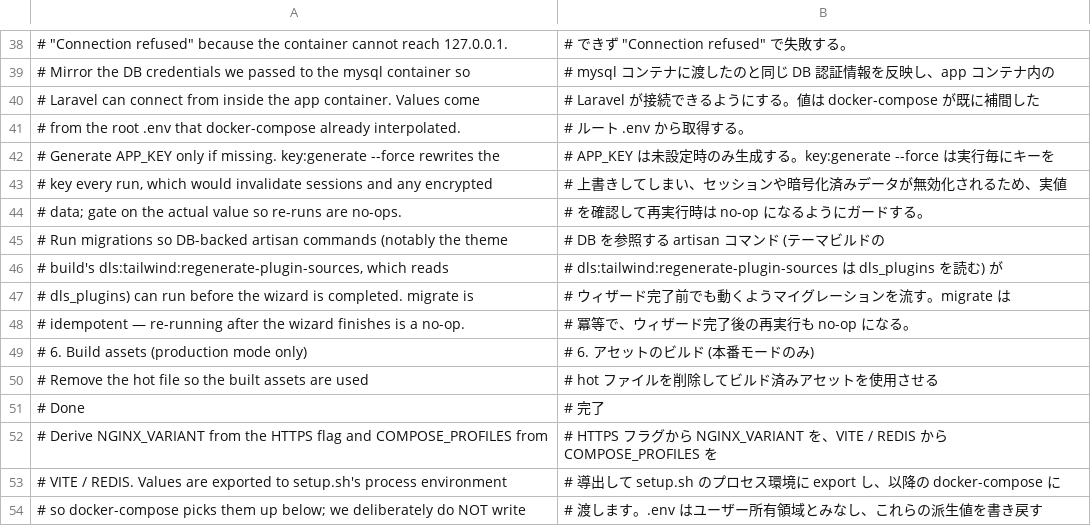
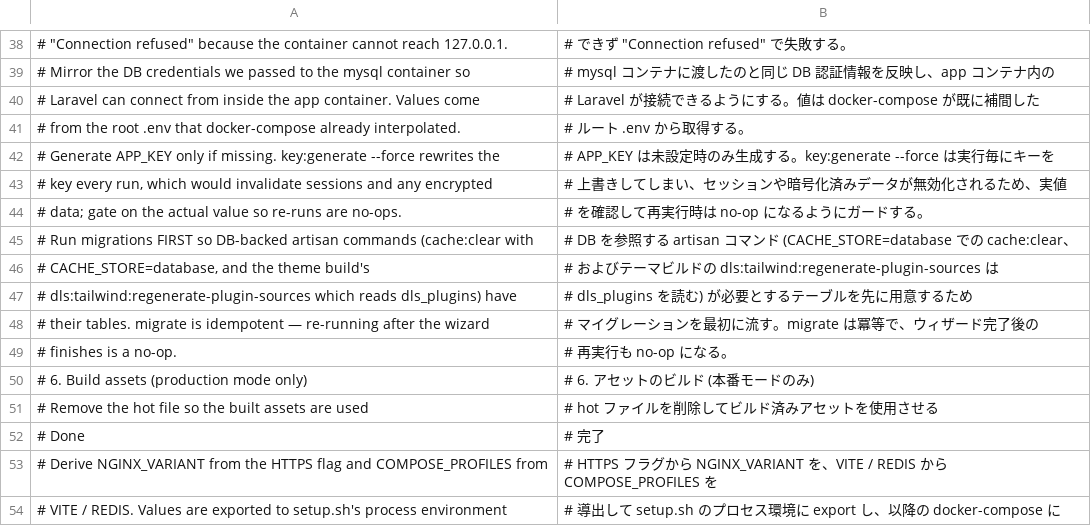
Before and after one commit to Dixlase/dixlase-docker-installer, a TSV file: lang/ja/setup.sh.tsv, drawn as a sheet; only a part is shown, gaps mark what is left out; the shorter side is filled out with more unchanged rows; removed rows and columns are numbered as before the commit, all else as after; the diff names each change by its address in the sheet, - before the commit and + after, or states it on an @@ line.

Commit message:
fix: run migrate before cache:clear so dls_cache exists on fresh install / 新規インストールで dls_cache が存在するよう migrate を cache:clear より前に実行
Core defaults to CACHE_STORE=database in .env.example, so
php artisan cache:clear issues `delete from dls_cache`. The
previous order (cache:clear before migrate) crashed on a fresh
install with SQLSTATE[42S02] Table 'dixlase.dls_cache' doesn't
exist; the `2>/dev/null || true` suppression in front of cache:clear
did not catch Laravel's exception output. Reorder so migrate runs
first and dls_cache exists by the time cache:clear runs.

コアの .env.example は CACHE_STORE=database が既定値のため、
php artisan cache:clear が `delete from dls_cache` を発行する。
従来の順序 (cache:clear → migrate) では新規インストール時に
SQLSTATE[42S02] Table 'dixlase.dls_cache' doesn't exist で落ち、
cache:clear に付けていた `2>/dev/null || true` も Laravel の
例外出力を抑制しきれなかった。migrate を先に動かして、
cache:clear 時には dls_cache が存在する状態を保証する。

- Move php artisan migrate --force before config/cache clears
  php artisan migrate --force を config/cache クリアの前に移動
- Drop the `2>/dev/null || true` suppression on cache:clear
  cache:clear の `2>/dev/null || true` 抑制を撤去

```diff
--- a/lang/ja/setup.sh.tsv
+++ b/lang/ja/setup.sh.tsv
-row 45: # Run migrations so DB-backed artisan commands (notably the theme | # DB を参照する artisan コマンド (テーマビルドの
-row 46: # build's dls:tailwind:regenerate-plugin-sources, which reads | # dls:tailwind:regenerate-plugin-sources は dls_plugins を読む) が
-row 47: # dls_plugins) can run before the wizard is completed. migrate is | # ウィザード完了前でも動くようマイグレーションを流す。migrate は
-row 48: # idempotent — re-running after the wizard finishes is a no-op. | # 冪等で、ウィザード完了後の再実行も no-op になる。
+row 45: # Run migrations FIRST so DB-backed artisan commands (cache:clear with | # DB を参照する artisan コマンド (CACHE_STORE=database での cache:clear、
+row 46: # CACHE_STORE=database, and the theme build's | # およびテーマビルドの dls:tailwind:regenerate-plugin-sources は
+row 47: # dls:tailwind:regenerate-plugin-sources which reads dls_plugins) have | # dls_plugins を読む) が必要とするテーブルを先に用意するため
+row 48: # their tables. migrate is idempotent — re-running after the wizard | # マイグレーションを最初に流す。migrate は冪等で、ウィザード完了後の
+row 49: # finishes is a no-op. | # 再実行も no-op になる。
```
Also changed, not shown: lang/en/setup.sh.tsv, 1 other file.
